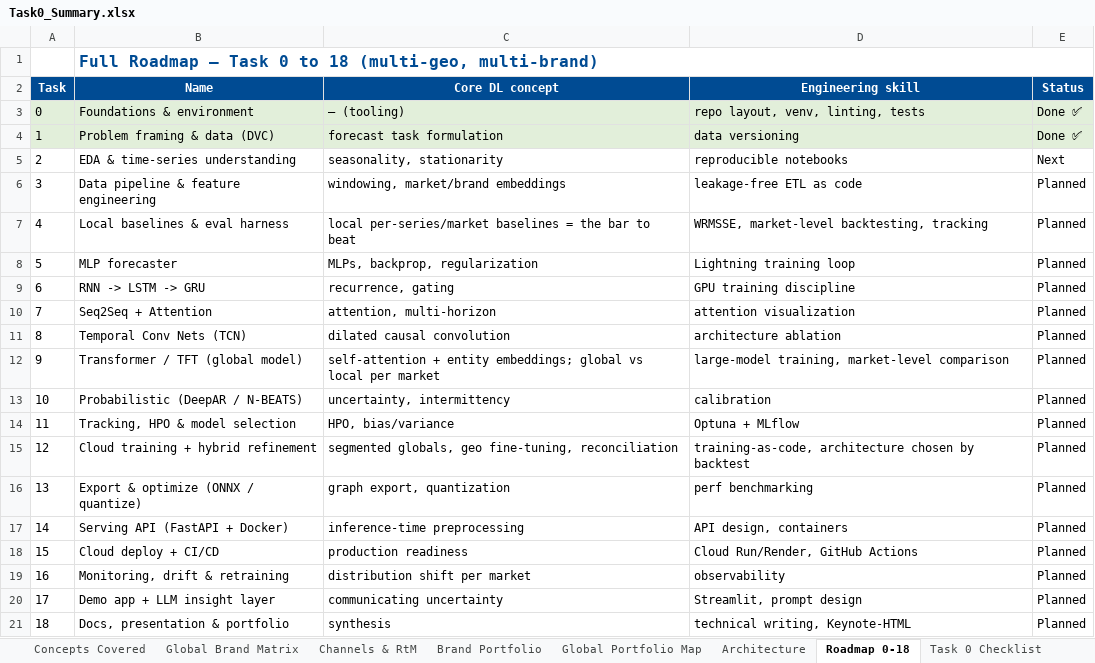
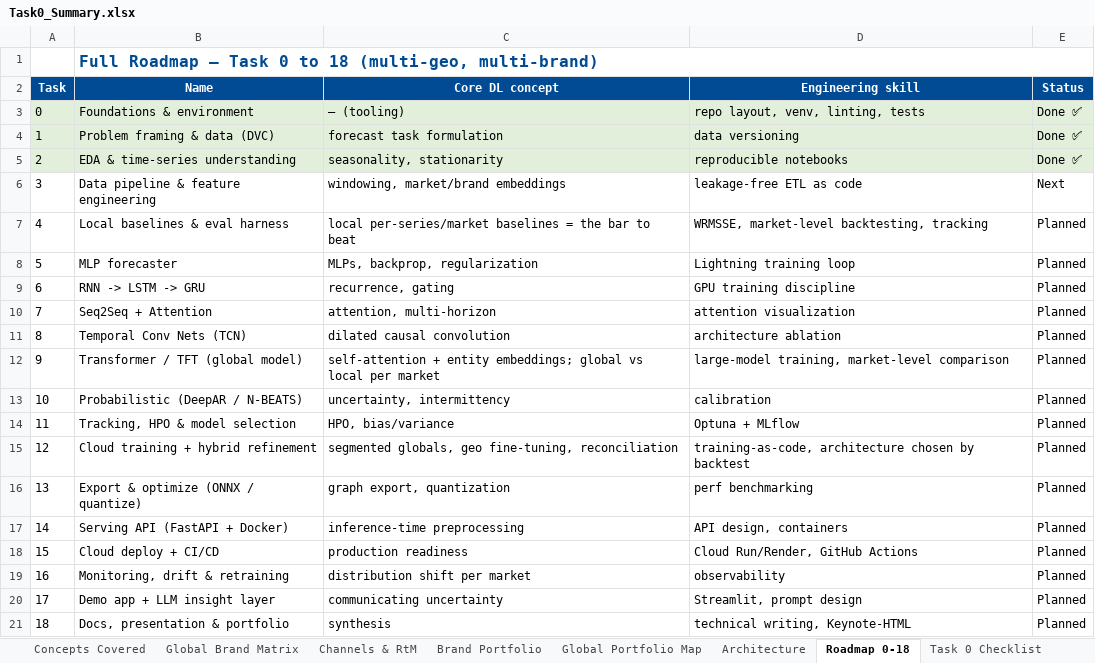
Before and after one commit to sudheerchowdary97/cpg-demand-forecasting, an Excel workbook: docs/Task0_Summary.xlsx, sheet Roadmap 0-18, drawn as a sheet; values as stored, in another font and other column widths than the file's, no borders; charts and pictures not drawn; the diff names each change by its address in the sheet, - before the commit and + after, or states it on an @@ line.

Commit message:
Task 2: EDA + fix two generator bugs found via EDA
- src/cpg_forecast/eda.py: reproducible EDA (findings + 7 figures), tested helpers
- FIX generator: hemisphere-aware annual seasonality (AU peaks in AU summer,
  weather corr +0.90 not -0.42); GT channel volume raised so Traditional Trade is
  dominant in India(52%)/Pakistan(65%)
- docs/eda_findings.md + docs/eda/*.png + docs/Task2_Summary.xlsx; tests/test_eda.py
- ruff isort known-first-party=cpg_forecast (stop pre-commit vs local ruff fights)
- make eda / task2-summary; DVC pointer updated; statuses -> Task 2 done, Task 3 next

```diff
--- a/docs/Task0_Summary.xlsx (sheet Roadmap 0-18)
+++ b/docs/Task0_Summary.xlsx (sheet Roadmap 0-18)
-A5:E5 fill: none
+A5:E5 fill: #E2EFDA
-E5 (Status): Next
+E5 (Status): Done ✅
-E6 (Status): Planned
+E6 (Status): Next
```
Also changed, not shown: docs/Roadmap.xlsx, 22 other files.
